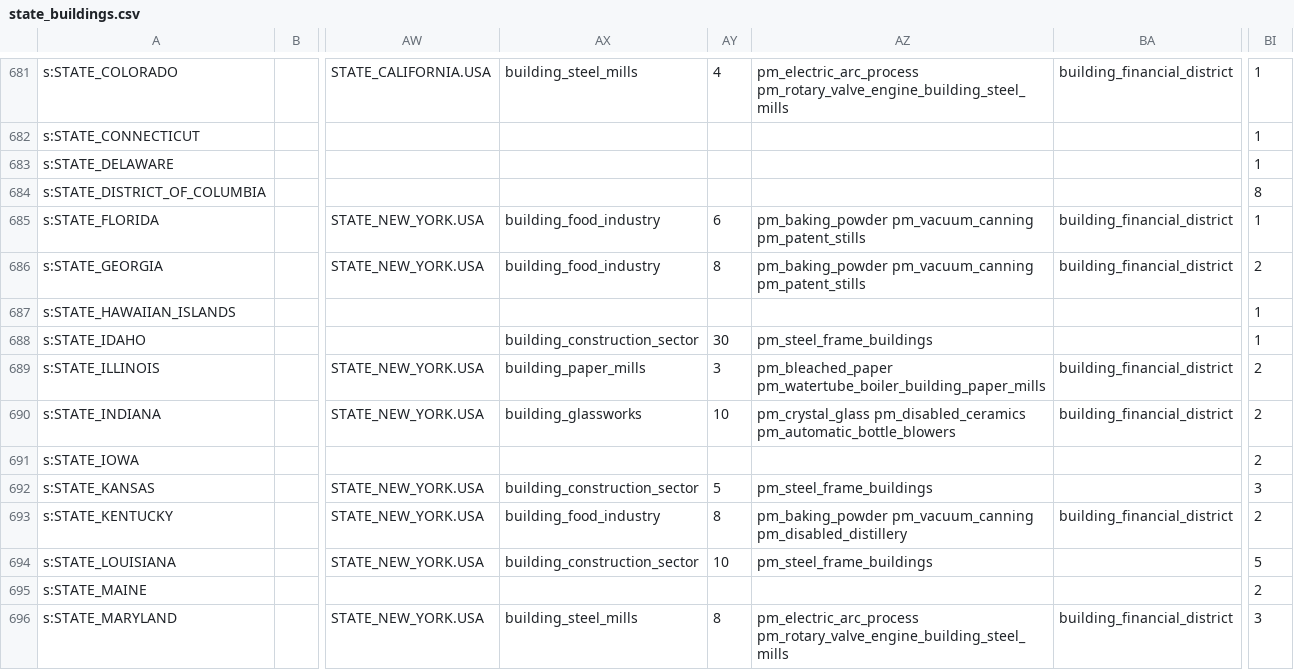
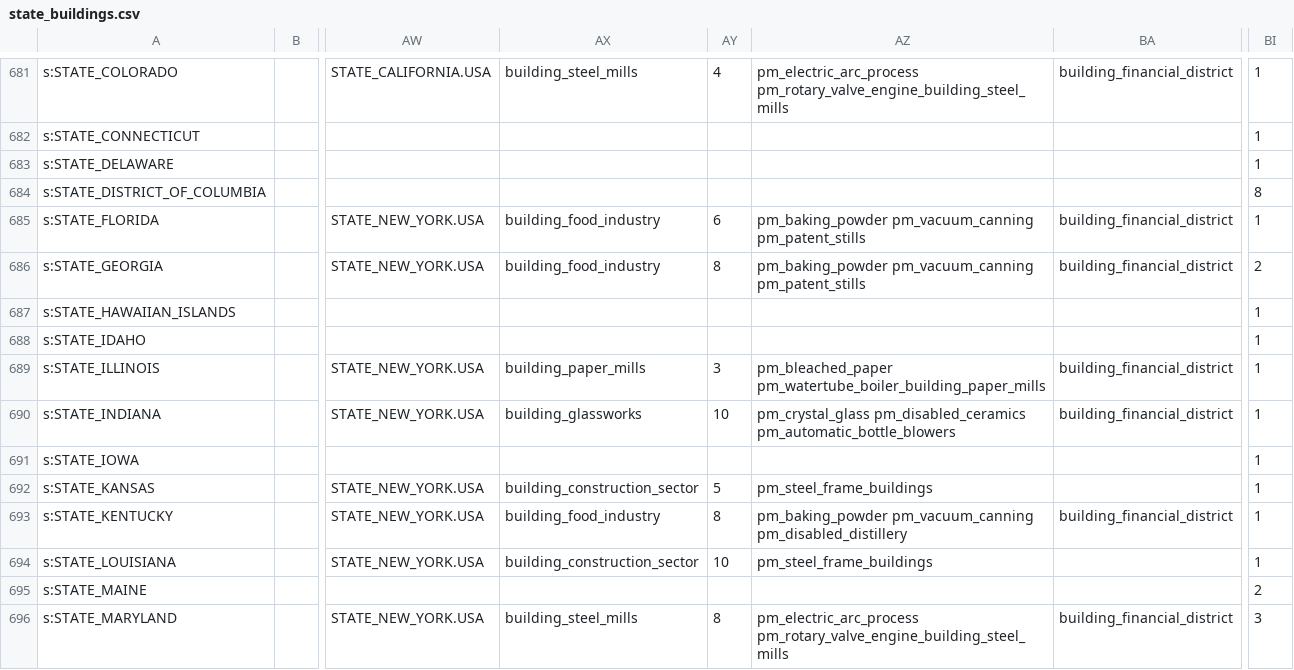
Before and after one commit to AlexJFDev/Vic3-World-War-One-Mod, a CSV file: scripts/mod/data/state_buildings.csv, drawn as a sheet; only a part is shown, gaps mark what is left out; the diff covers the shown part only; the diff names each change by its address in the sheet, - before the commit and + after, or states it on an @@ line.

```diff
--- a/scripts/mod/data/state_buildings.csv
+++ b/scripts/mod/data/state_buildings.csv
-AX688: building_construction_sector
+AX688: (empty)
-AY688: 30
+AY688: (empty)
-AZ688: pm_steel_frame_buildings
+AZ688: (empty)
-BI689:BI691: 2
+BI689:BI691: 1
-BI692: 3
+BI692: 1
-BI693: 2
+BI693: 1
-BI694: 5
+BI694: 1
```
Also changed, not shown: 16 edited cells elsewhere in this file, scripts/mod/data/state_ownership.csv, 5 other files.
